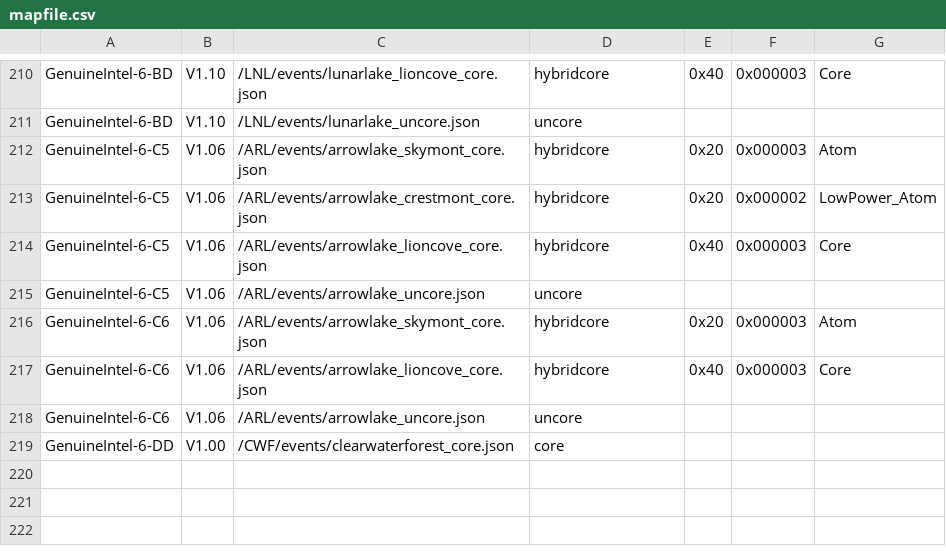
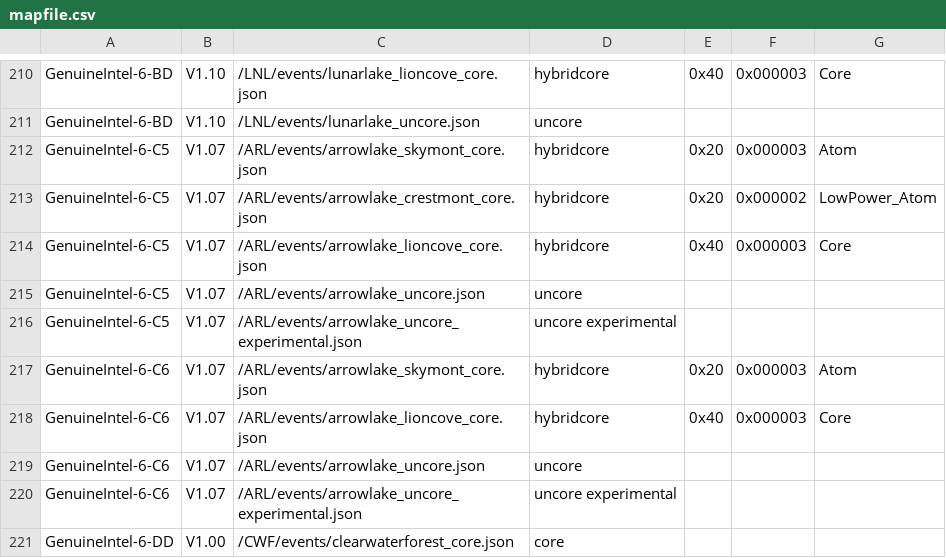
Before and after one commit to intel/perfmon, a CSV file: mapfile.csv, drawn as a sheet; only a part is shown, gaps mark what is left out.

Commit message:
ARL: Release v1.07 event files
This commit releases ARL v1.07 events and updates mapfile.csv
accordingly.

```diff
--- a/mapfile.csv
+++ b/mapfile.csv
@@ -211,9 +211,11 @@ GenuineIntel-6-BD,V1.10,/LNL/events/lunarlake_lioncove_core.json,hybridcore,0x40
 GenuineIntel-6-BD,V1.10,/LNL/events/lunarlake_uncore.json,uncore,,,
-GenuineIntel-6-C5,V1.06,/ARL/events/arrowlake_skymont_core.json,hybridcore,0x20,0x000003,Atom
-GenuineIntel-6-C5,V1.06,/ARL/events/arrowlake_crestmont_core.json,hybridcore,0x20,0x000002,LowPower_Atom
-GenuineIntel-6-C5,V1.06,/ARL/events/arrowlake_lioncove_core.json,hybridcore,0x40,0x000003,Core
-GenuineIntel-6-C5,V1.06,/ARL/events/arrowlake_uncore.json,uncore,,,
-GenuineIntel-6-C6,V1.06,/ARL/events/arrowlake_skymont_core.json,hybridcore,0x20,0x000003,Atom
-GenuineIntel-6-C6,V1.06,/ARL/events/arrowlake_lioncove_core.json,hybridcore,0x40,0x000003,Core
-GenuineIntel-6-C6,V1.06,/ARL/events/arrowlake_uncore.json,uncore,,,
+GenuineIntel-6-C5,V1.07,/ARL/events/arrowlake_skymont_core.json,hybridcore,0x20,0x000003,Atom
+GenuineIntel-6-C5,V1.07,/ARL/events/arrowlake_crestmont_core.json,hybridcore,0x20,0x000002,LowPower_Atom
+GenuineIntel-6-C5,V1.07,/ARL/events/arrowlake_lioncove_core.json,hybridcore,0x40,0x000003,Core
+GenuineIntel-6-C5,V1.07,/ARL/events/arrowlake_uncore.json,uncore,,,
+GenuineIntel-6-C5,V1.07,/ARL/events/arrowlake_uncore_experimental.json,uncore experimental,,,
+GenuineIntel-6-C6,V1.07,/ARL/events/arrowlake_skymont_core.json,hybridcore,0x20,0x000003,Atom
+GenuineIntel-6-C6,V1.07,/ARL/events/arrowlake_lioncove_core.json,hybridcore,0x40,0x000003,Core
+GenuineIntel-6-C6,V1.07,/ARL/events/arrowlake_uncore.json,uncore,,,
+GenuineIntel-6-C6,V1.07,/ARL/events/arrowlake_uncore_experimental.json,uncore experimental,,,
 GenuineIntel-6-DD,V1.00,/CWF/events/clearwaterforest_core.json,core,,,
```
Also changed, not shown: 5 other files.
